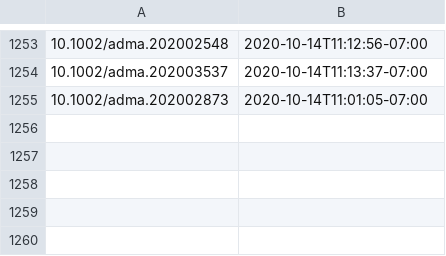
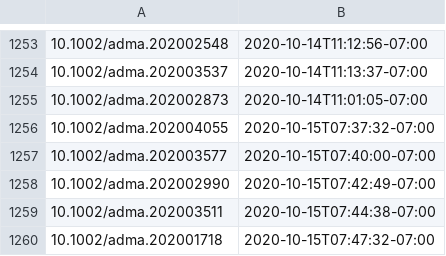
Before and after one commit to supersciencegrl/easy-wiley, a CSV file: advmater_old.csv, drawn as a sheet; only a part is shown, gaps mark what is left out.

```diff
--- a/advmater_old.csv
+++ b/advmater_old.csv
@@ -1255 +1255,6 @@
 10.1002/adma.202002873,2020-10-14T11:01:05-07:00
+10.1002/adma.202004055,2020-10-15T07:37:32-07:00
+10.1002/adma.202003577,2020-10-15T07:40:00-07:00
+10.1002/adma.202002990,2020-10-15T07:42:49-07:00
+10.1002/adma.202003511,2020-10-15T07:44:38-07:00
+10.1002/adma.202001718,2020-10-15T07:47:32-07:00
```
Also changed, not shown: 1 other file.
